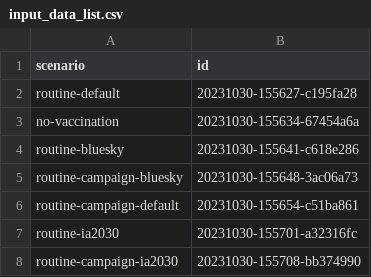
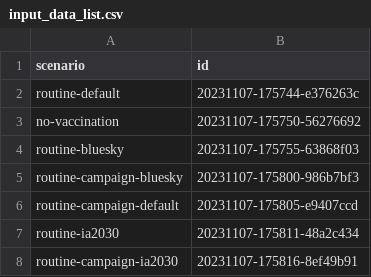
Before and after one commit to mrc-ide/YF_VIMC_Burden_Orderly, a CSV file: shared/input_data_list.csv, drawn as a sheet.

```diff
--- a/shared/input_data_list.csv
+++ b/shared/input_data_list.csv
@@ -1,8 +1,8 @@
 "scenario","id"
-"routine-default","20231030-155627-c195fa28"
-"no-vaccination","20231030-155634-67454a6a"
-"routine-bluesky","20231030-155641-c618e286"
-"routine-campaign-bluesky","20231030-155648-3ac06a73"
-"routine-campaign-default","20231030-155654-c51ba861"
-"routine-ia2030","20231030-155701-a32316fc"
-"routine-campaign-ia2030","20231030-155708-bb374990"
+"routine-default","20231107-175744-e376263c"
+"no-vaccination","20231107-175750-56276692"
+"routine-bluesky","20231107-175755-63868f03"
+"routine-campaign-bluesky","20231107-175800-986b7bf3"
+"routine-campaign-default","20231107-175805-e9407ccd"
+"routine-ia2030","20231107-175811-48a2c434"
+"routine-campaign-ia2030","20231107-175816-8ef49b91"
```
Also changed, not shown: shared/2023 Results/central_estimates_summary_by_country.csv, shared/output_list1_central_estimates.csv, 13 other files.
